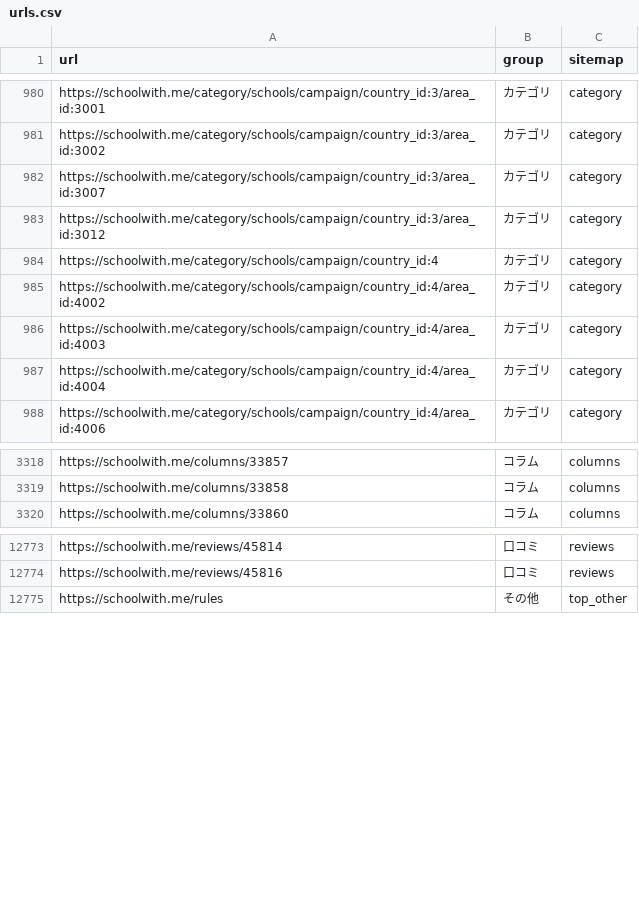
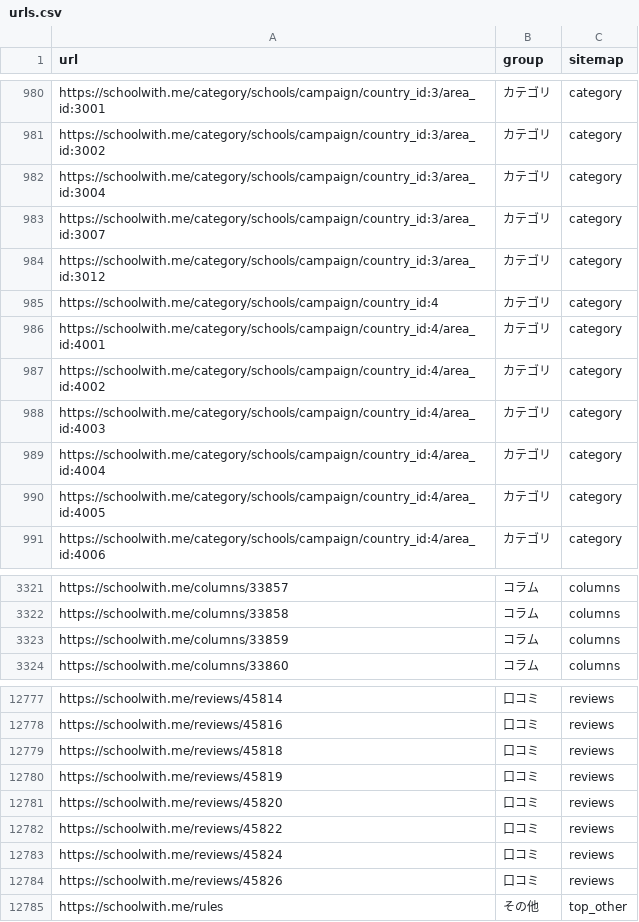
Before and after one commit to riku0704/sw-noindex-tracking, a CSV file: index_status/urls.csv, drawn as a sheet; only a part is shown, gaps mark what is left out; the diff names each change by its address in the sheet, - before the commit and + after, or states it on an @@ line.

```diff
--- a/index_status/urls.csv
+++ b/index_status/urls.csv
+row 982: https://schoolwith.me/category/schools/campaign/country_id:3/area_id:3004 | カテゴリ | category
+row 986: https://schoolwith.me/category/schools/campaign/country_id:4/area_id:4001 | カテゴリ | category
+row 990: https://schoolwith.me/category/schools/campaign/country_id:4/area_id:4005 | カテゴリ | category
+row 3323: https://schoolwith.me/columns/33859 | コラム | columns
+row 12779: https://schoolwith.me/reviews/45818 | 口コミ | reviews
+row 12780: https://schoolwith.me/reviews/45819 | 口コミ | reviews
+row 12781: https://schoolwith.me/reviews/45820 | 口コミ | reviews
+row 12782: https://schoolwith.me/reviews/45822 | 口コミ | reviews
+row 12783: https://schoolwith.me/reviews/45824 | 口コミ | reviews
+row 12784: https://schoolwith.me/reviews/45826 | 口コミ | reviews
```
Also changed, not shown: docs/index-status/changes.csv, docs/index-status/problems.csv, 5 other files.
